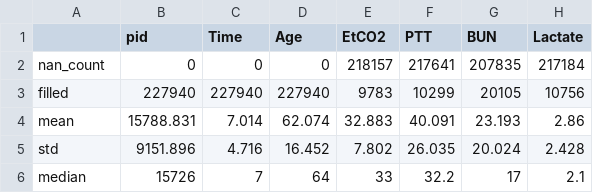
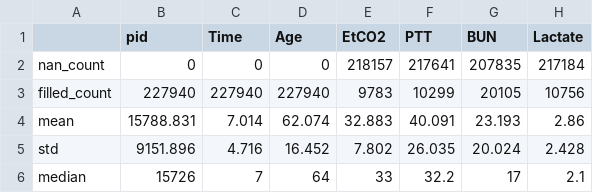
Before and after one commit to etiwal/iml_task_2, a CSV file: train_features_stats.csv, drawn as a sheet; only a part is shown; the diff names each change by its address in the sheet, - before the commit and + after, or states it on an @@ line.

Commit message:
improved imputation of data and uploaded fully processed imputed dataset

```diff
--- a/train_features_stats.csv
+++ b/train_features_stats.csv
-A3: filled
+A3: filled_count
```
Also changed, not shown: 1 other file.
